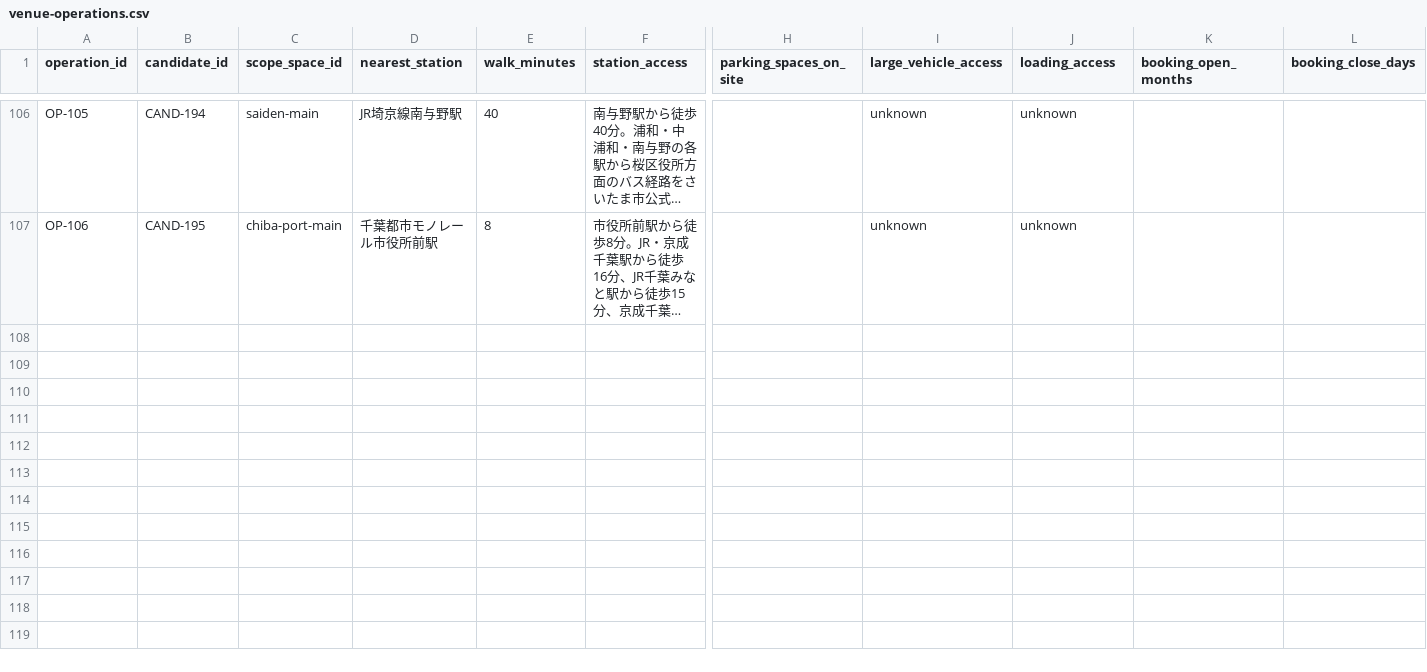
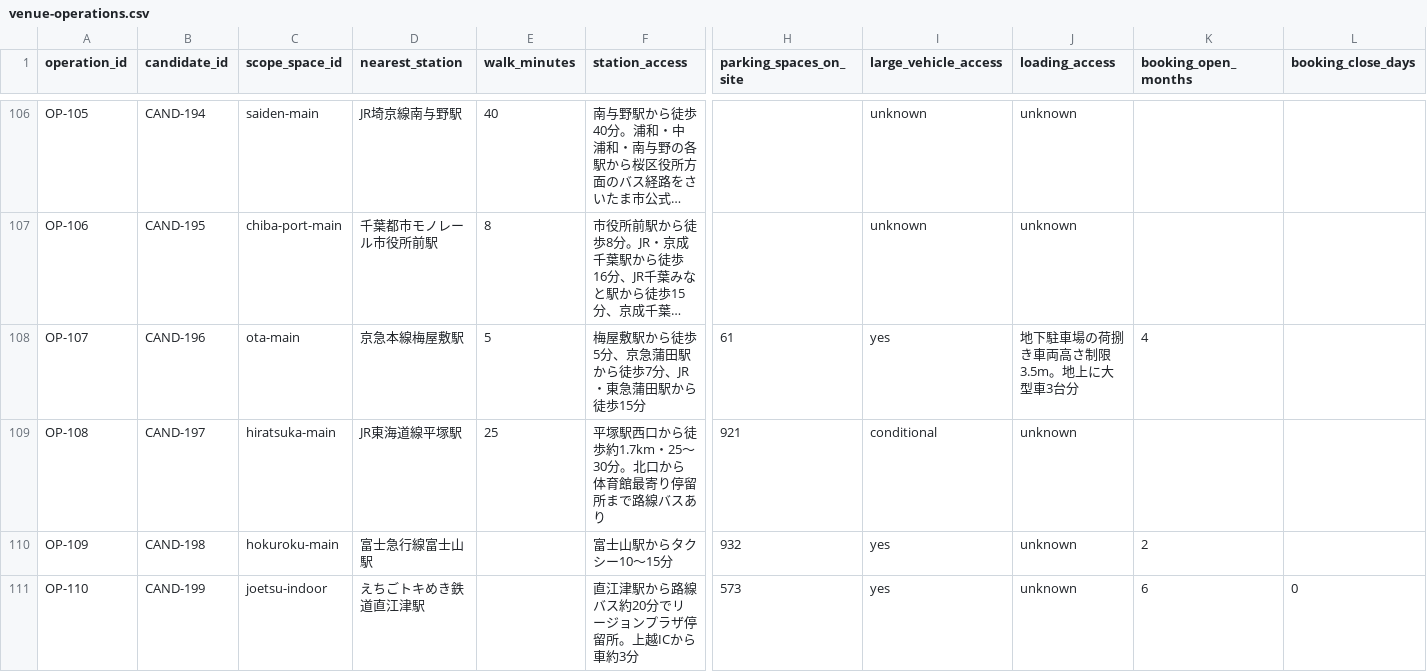
Before and after one commit to aratama-ship-it/venue-monosashi, a CSV file: data/venue-operations.csv, drawn as a sheet; only a part is shown, gaps mark what is left out; long unchanged cells end in …; rows hold the shown columns only; the diff names each change by its address in the sheet, - before the commit and + after, or states it on an @@ line.

```diff
--- a/data/venue-operations.csv
+++ b/data/venue-operations.csv
+row 108: OP-107 | CAND-196 | ota-main | 京急本線梅屋敷駅 | 5 | 梅屋敷駅から徒歩5分、京急蒲田駅から徒歩7分、JR・東急蒲田駅から徒歩15分 | 61 | yes | 地下駐車場の荷捌き車両高さ制限3.5m。地上に大型車3台分 | 4
+row 109: OP-108 | CAND-197 | hiratsuka-main | JR東海道線平塚駅 | 25 | 平塚駅西口から徒歩約1.7km・25〜30分。北口から体育館最寄り停留所まで路線バスあり | 921 | conditional | unknown
+row 110: OP-109 | CAND-198 | hokuroku-main | 富士急行線富士山駅 |  | 富士山駅からタクシー10〜15分 | 932 | yes | unknown | 2
+row 111: OP-110 | CAND-199 | joetsu-indoor | えちごトキめき鉄道直江津駅 |  | 直江津駅から路線バス約20分でリージョンプラザ停留所。上越ICから車約3分 | 573 | yes | unknown | 6 | 0
```
Also changed, not shown: data/candidate-venues.csv, data/price-observations.csv, 8 other files.
